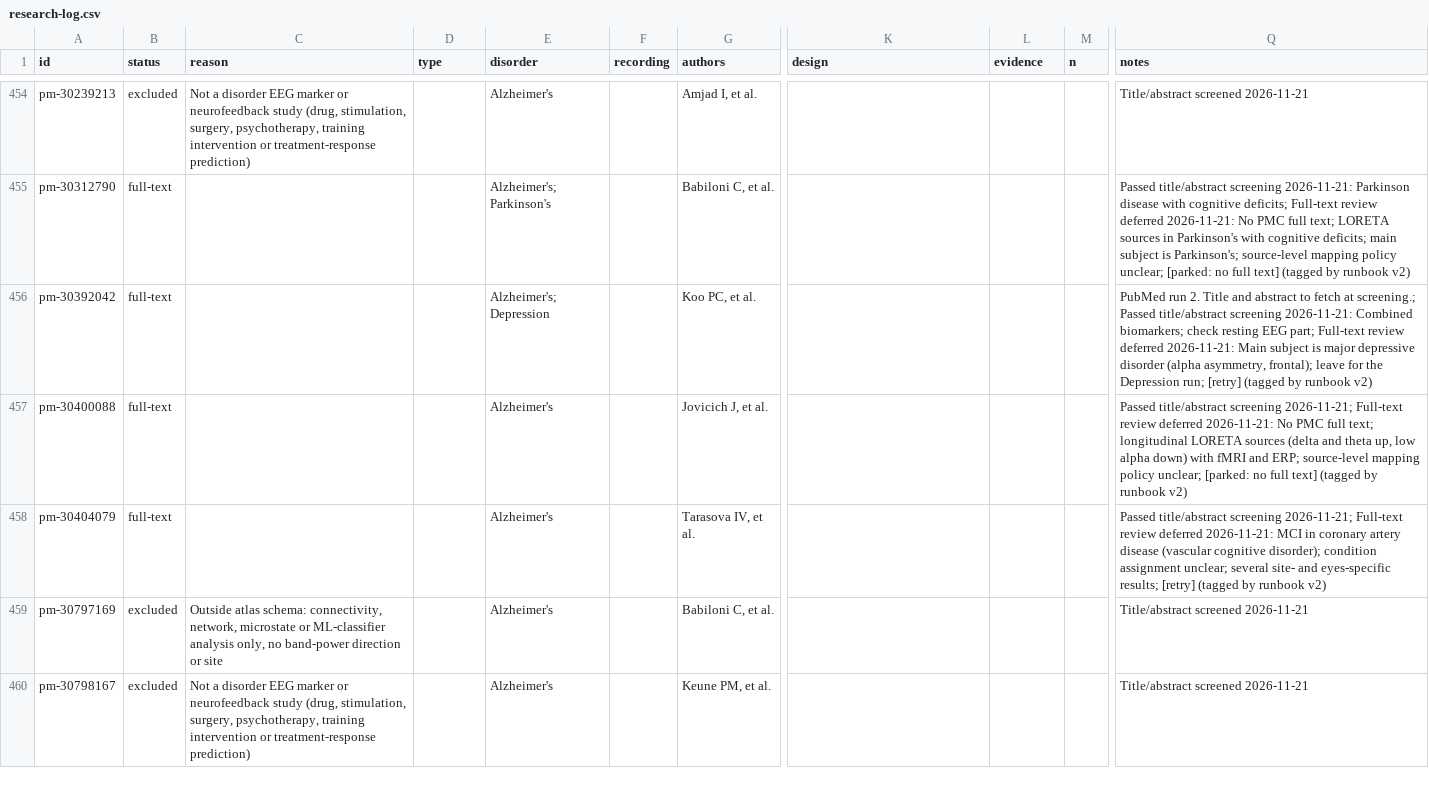
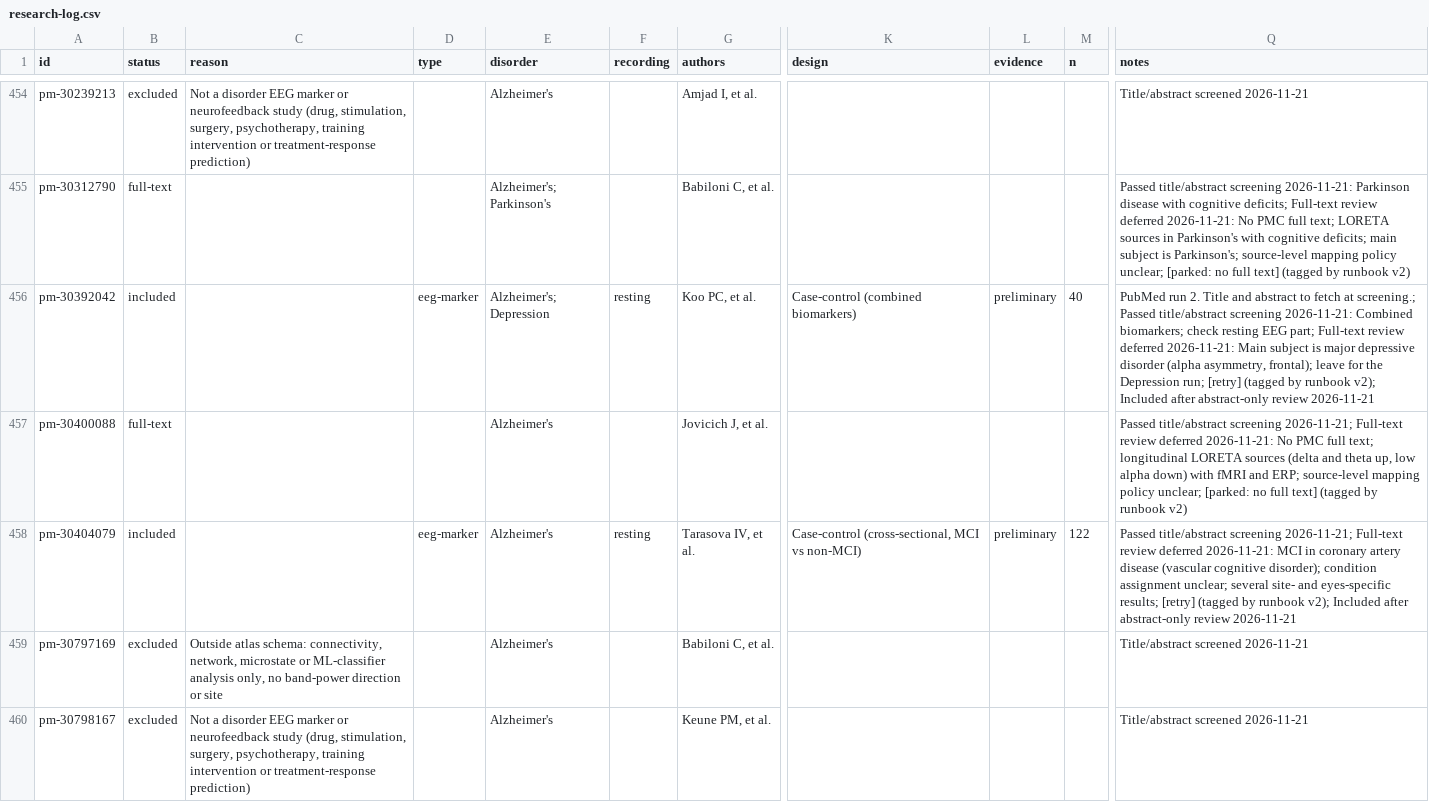
Before and after one commit to farrokh143/eeg-disorder-atlas, a CSV file: data/research-log.csv, drawn as a sheet; only a part is shown, gaps mark what is left out; the diff covers the shown part only; the diff names each change by its address in the sheet, - before the commit and + after, or states it on an @@ line.

```diff
--- a/data/research-log.csv
+++ b/data/research-log.csv
-B456 (status): full-text
+B456 (status): included
-D456 (type): (empty)
+D456 (type): eeg-marker
-F456 (recording): (empty)
+F456 (recording): resting
-K456 (design): (empty)
+K456 (design): Case-control (combined biomarkers)
-L456 (evidence): (empty)
+L456 (evidence): preliminary
-M456 (n): (empty)
+M456 (n): 40
-Q456 (notes): …by runbook v2)
+Q456 (notes): …by runbook v2); Included after abstract-only review 2026-11-21
-B458 (status): full-text
+B458 (status): included
-D458 (type): (empty)
+D458 (type): eeg-marker
-F458 (recording): (empty)
+F458 (recording): resting
-K458 (design): (empty)
+K458 (design): Case-control (cross-sectional, MCI vs non-MCI)
-L458 (evidence): (empty)
+L458 (evidence): preliminary
-M458 (n): (empty)
+M458 (n): 122
-Q458 (notes): …by runbook v2)
+Q458 (notes): …by runbook v2); Included after abstract-only review 2026-11-21
```
Also changed, not shown: 44 edited cells elsewhere in this file, 2 other files.
